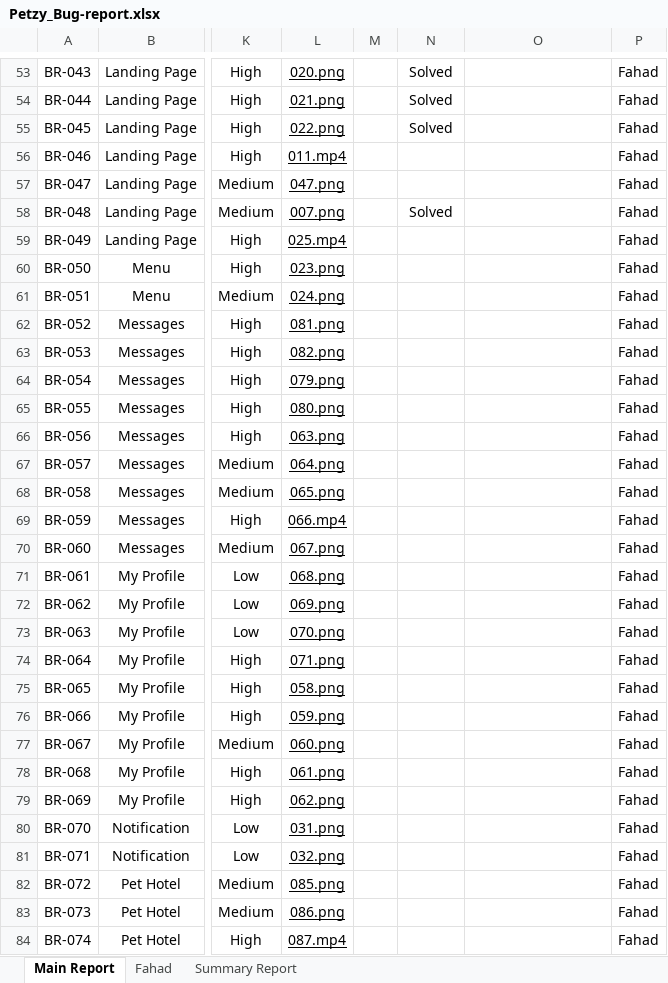
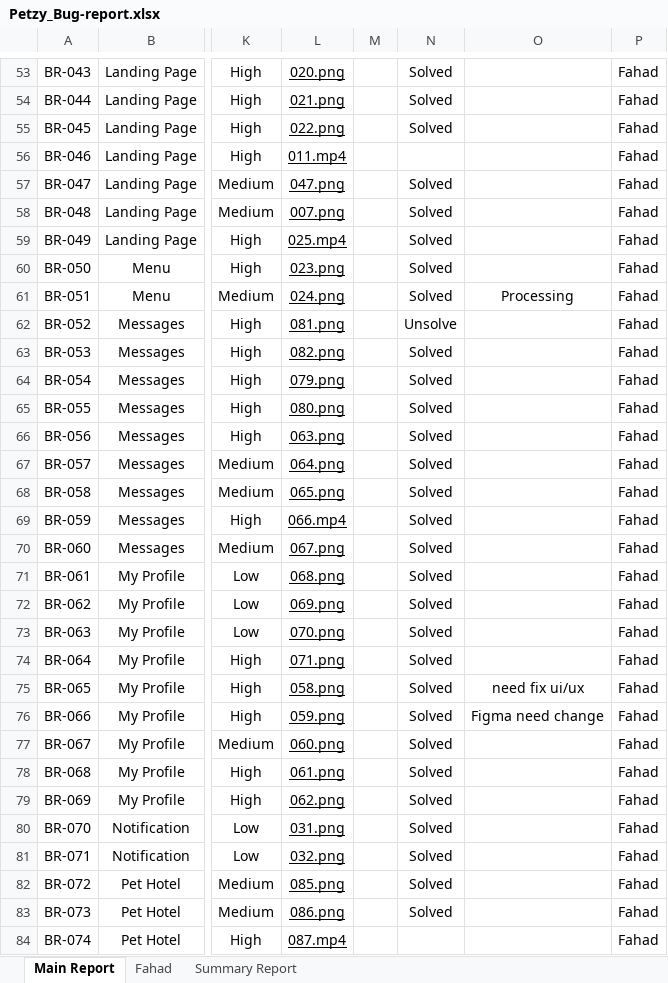
Before and after one commit to khondokerfahad/SQA_Works, an Excel workbook: Reports/Petzy/Petzy_Bug-report.xlsx, sheet Main Report, drawn as a sheet; only a part is shown, gaps mark what is left out; values as stored, in another font and other column widths than the file's, no borders; charts and pictures not drawn; the diff covers the shown part only; the diff names each change by its address in the sheet, - before the commit and + after, or states it on an @@ line.

Commit message:
11-04-2026

```diff
--- a/Reports/Petzy/Petzy_Bug-report.xlsx (sheet Main Report)
+++ b/Reports/Petzy/Petzy_Bug-report.xlsx (sheet Main Report)
-N57: (empty)
+N57: Solved
-N59:N61: (empty)
+N59:N61: Solved
-O61: (empty)
+O61: Processing
-N62: (empty)
+N62: Unsolve
-N63:N83: (empty)
+N63:N83: Solved
-O75: (empty)
+O75: need fix ui/ux
-O76: (empty)
+O76: Figma need change
```
Also changed, not shown: 10 added rows, 133 edited cells and cell formats elsewhere in this sheet, sheet Fahad, sheet Summary Report, formulas that keep their value, charts or pictures.
